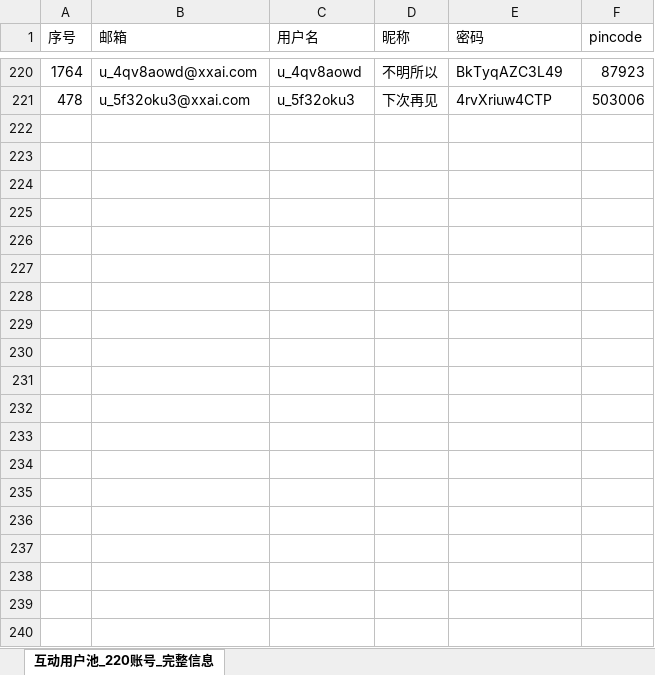
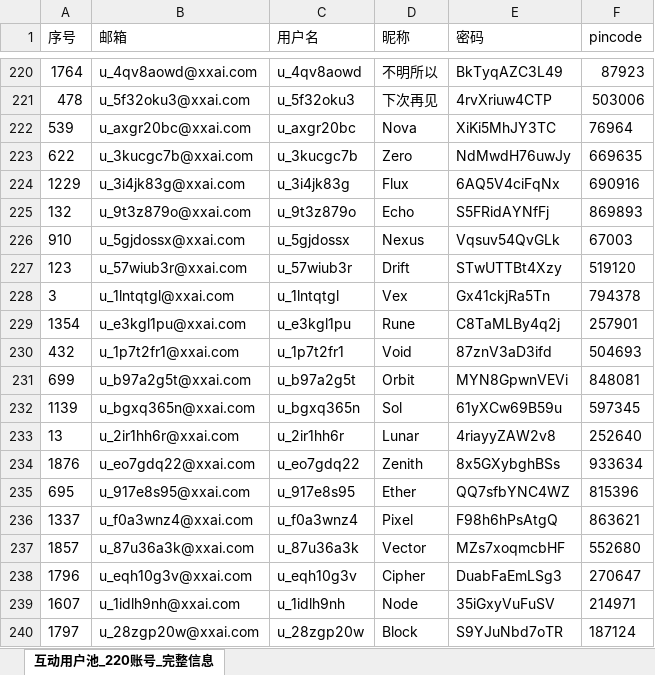
Before and after one commit to ZoranAop/APP_Negative-Security-Test, an Excel workbook: 互动用户池_220账号_完整信息.xlsx, sheet 互动用户池_220账号_完整信息, drawn as a sheet; only a part is shown, gaps mark what is left out; values as stored, in another font and other column widths than the file's, no borders; the diff covers the shown part only; the diff names each change by its address in the sheet, - before the commit and + after, or states it on an @@ line.

```diff
--- a/互动用户池_220账号_完整信息.xlsx (sheet 互动用户池_220账号_完整信息)
+++ b/互动用户池_220账号_完整信息.xlsx (sheet 互动用户池_220账号_完整信息)
+row 222: 539 | u_axgr20bc@xxai.com | u_axgr20bc | Nova | XiKi5MhJY3TC | 76964
+row 223: 622 | u_3kucgc7b@xxai.com | u_3kucgc7b | Zero | NdMwdH76uwJy | 669635
+row 224: 1229 | u_3i4jk83g@xxai.com | u_3i4jk83g | Flux | 6AQ5V4ciFqNx | 690916
+row 225: 132 | u_9t3z879o@xxai.com | u_9t3z879o | Echo | S5FRidAYNfFj | 869893
+row 226: 910 | u_5gjdossx@xxai.com | u_5gjdossx | Nexus | Vqsuv54QvGLk | 67003
+row 227: 123 | u_57wiub3r@xxai.com | u_57wiub3r | Drift | STwUTTBt4Xzy | 519120
+row 228: 3 | u_1lntqtgl@xxai.com | u_1lntqtgl | Vex | Gx41ckjRa5Tn | 794378
+row 229: 1354 | u_e3kgl1pu@xxai.com | u_e3kgl1pu | Rune | C8TaMLBy4q2j | 257901
+row 230: 432 | u_1p7t2fr1@xxai.com | u_1p7t2fr1 | Void | 87znV3aD3ifd | 504693
+row 231: 699 | u_b97a2g5t@xxai.com | u_b97a2g5t | Orbit | MYN8GpwnVEVi | 848081
+row 232: 1139 | u_bgxq365n@xxai.com | u_bgxq365n | Sol | 61yXCw69B59u | 597345
+row 233: 13 | u_2ir1hh6r@xxai.com | u_2ir1hh6r | Lunar | 4riayyZAW2v8 | 252640
+row 234: 1876 | u_eo7gdq22@xxai.com | u_eo7gdq22 | Zenith | 8x5GXybghBSs | 933634
+row 235: 695 | u_917e8s95@xxai.com | u_917e8s95 | Ether | QQ7sfbYNC4WZ | 815396
+row 236: 1337 | u_f0a3wnz4@xxai.com | u_f0a3wnz4 | Pixel | F98h6hPsAtgQ | 863621
+row 237: 1857 | u_87u36a3k@xxai.com | u_87u36a3k | Vector | MZs7xoqmcbHF | 552680
+row 238: 1796 | u_eqh10g3v@xxai.com | u_eqh10g3v | Cipher | DuabFaEmLSg3 | 270647
+row 239: 1607 | u_1idlh9nh@xxai.com | u_1idlh9nh | Node | 35iGxyVuFuSV | 214971
+row 240: 1797 | u_28zgp20w@xxai.com | u_28zgp20w | Block | S9YJuNbd7oTR | 187124
```
Also changed, not shown: 131 added rows elsewhere in this sheet, 2 other files.
